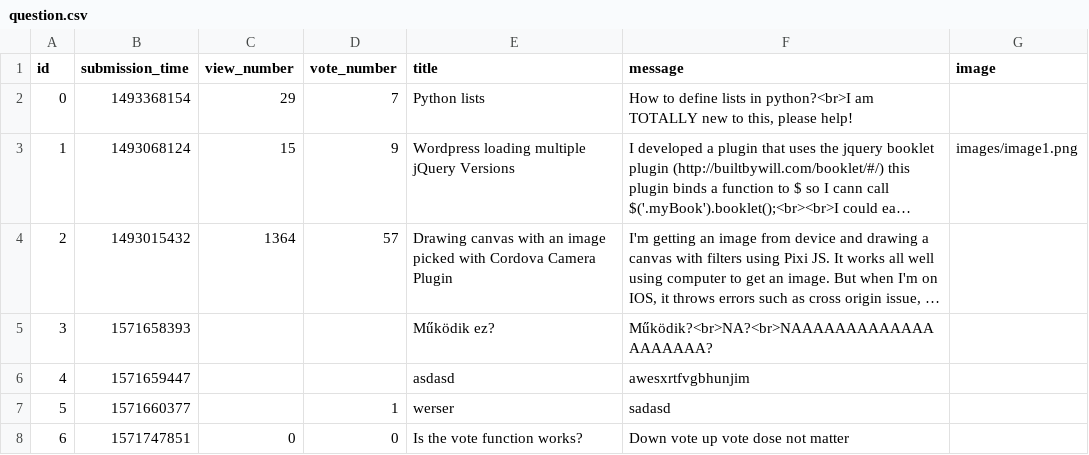
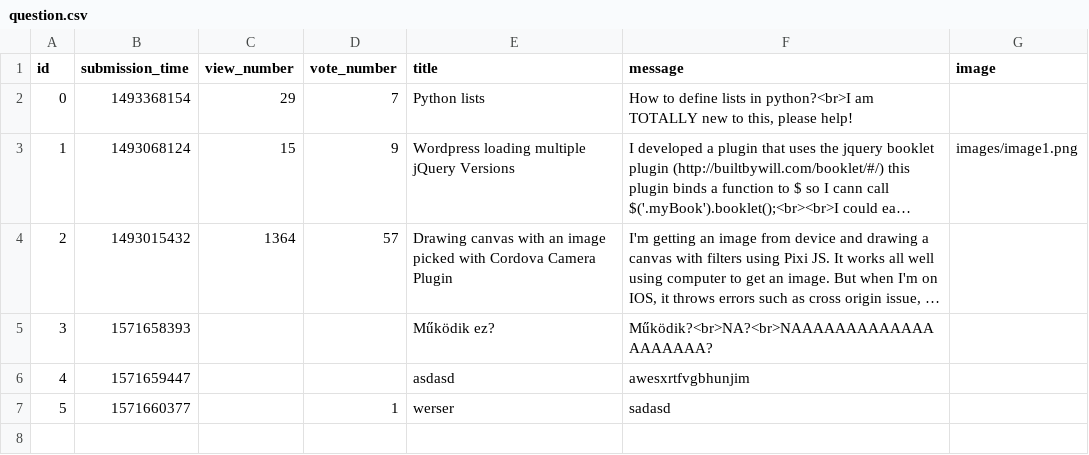
Before and after one commit to Niarit/ask-mate-python, a CSV file: question.csv, drawn as a sheet; long unchanged cells end in …; the diff names each change by its address in the sheet, - before the commit and + after, or states it on an @@ line.

Commit message:
Add default 0 value to files too

```diff
--- a/question.csv
+++ b/question.csv
-row 8: 6 | 1571747851 | 0 | 0 | Is the vote function works? | Down vote up vote dose not matter
```
Also changed, not shown: answer.csv.
